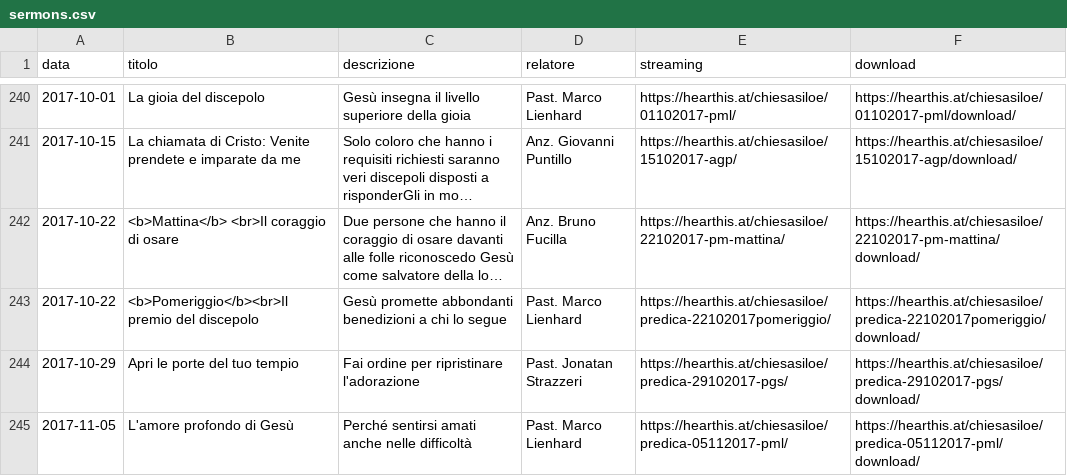
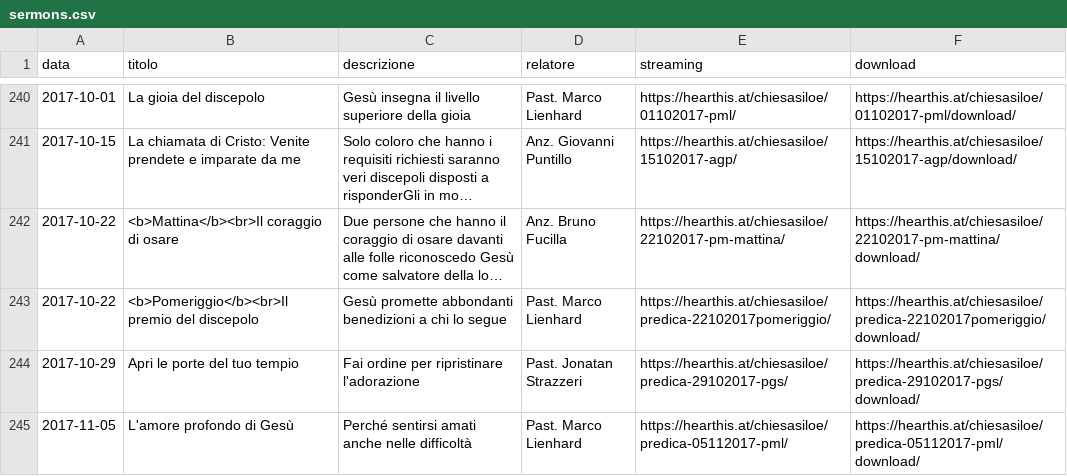
Before and after one commit to ChiesaSiloe/chiesasiloe.github.io, a CSV file: _data/sermons.csv, drawn as a sheet; only a part is shown, gaps mark what is left out; long unchanged cells end in …; the diff names each change by its address in the sheet, - before the commit and + after, or states it on an @@ line.

```diff
--- a/_data/sermons.csv
+++ b/_data/sermons.csv
-B242 (titolo): <b>Mattina</b> <br>Il coraggio di osare
+B242 (titolo): <b>Mattina</b><br>Il coraggio di osare
```
Also changed, not shown: 2 other files.
